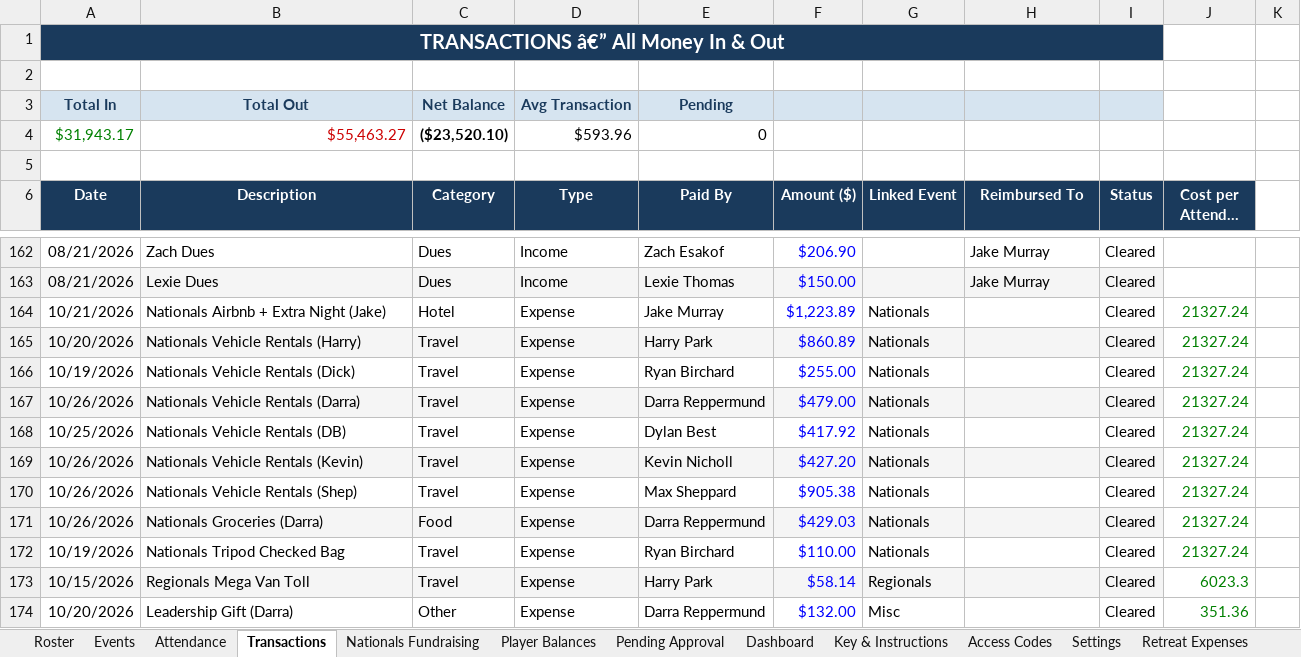
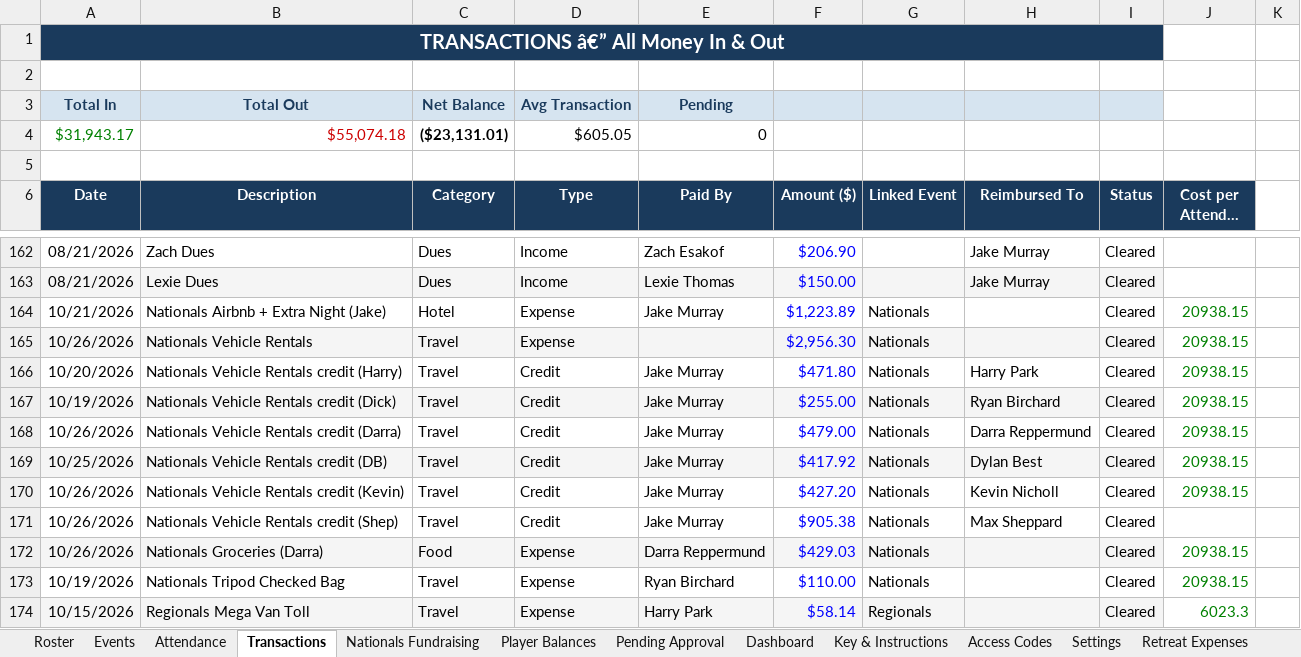
Before and after one commit to jakepmurray/port-finances-26, an Excel workbook: finance_data.xlsx, sheet Transactions, drawn as a sheet; only a part is shown, gaps mark what is left out; the shorter side is filled out with more unchanged rows; long unchanged cells end in …; values as stored, in another font and other column widths than the file's, no borders; charts and pictures not drawn; addresses are those after the commit; the diff covers the shown part only; the diff names each change by its address in the sheet, - before the commit and + after, or states it on an @@ line.

Commit message:
Pool vans into one line with payer credits (Nov 1)

```diff
--- a/finance_data.xlsx (sheet Transactions)
+++ b/finance_data.xlsx (sheet Transactions)
-B4 (Description): $55,463.27
+B4 (Description): $55,074.18
-C4 (Category): ($23,520.10)
+C4 (Category): ($23,131.01)
-D4 (Type): $593.96
+D4 (Type): $605.05
-J164 (Cost per Attendee ($)): 21327.24
+J164 (Cost per Attendee ($)): 20938.15
+row 165: 10/26/2026 | Nationals Vehicle Rentals | Travel | Expense |  | $2,956.30 | Nationals |  | Cleared | 20938.15
-A166:I166 fill: #F5F5F5
+A166:I166 fill: none
-B166 (Description): Nationals Vehicle Rentals (Harry)
+B166 (Description): Nationals Vehicle Rentals credit (Harry)
-D166:D171 (Type): Expense
+D166:D171 (Type): Credit
-E166 (Paid By): Harry Park
+E166 (Paid By): Jake Murray
-F166 (Amount ($)): $860.89
+F166 (Amount ($)): $471.80
-H166 (Reimbursed To): (empty)
+H166 (Reimbursed To): Harry Park
-J166:J170 (Cost per Attendee ($)): 21327.24
+J166:J170 (Cost per Attendee ($)): 20938.15
-A167:I167 fill: none
+A167:I167 fill: #F5F5F5
-B167 (Description): Nationals Vehicle Rentals (Dick)
+B167 (Description): Nationals Vehicle Rentals credit (Dick)
-E167 (Paid By): Ryan Birchard
+E167 (Paid By): Jake Murray
-H167 (Reimbursed To): (empty)
+H167 (Reimbursed To): Ryan Birchard
-A168:I168 fill: #F5F5F5
+A168:I168 fill: none
-B168 (Description): Nationals Vehicle Rentals (Darra)
+B168 (Description): Nationals Vehicle Rentals credit (Darra)
-E168 (Paid By): Darra Reppermund
+E168 (Paid By): Jake Murray
-H168 (Reimbursed To): (empty)
+H168 (Reimbursed To): Darra Reppermund
-A169:I169 fill: none
+A169:I169 fill: #F5F5F5
-B169 (Description): Nationals Vehicle Rentals (DB)
+B169 (Description): Nationals Vehicle Rentals credit (DB)
-E169 (Paid By): Dylan Best
+E169 (Paid By): Jake Murray
-H169 (Reimbursed To): (empty)
+H169 (Reimbursed To): Dylan Best
-A170:I170 fill: #F5F5F5
+A170:I170 fill: none
-B170 (Description): Nationals Vehicle Rentals (Kevin)
+B170 (Description): Nationals Vehicle Rentals credit (Kevin)
-E170 (Paid By): Kevin Nicholl
+E170 (Paid By): Jake Murray
-H170 (Reimbursed To): (empty)
+H170 (Reimbursed To): Kevin Nicholl
-B171 (Description): Nationals Vehicle Rentals (Shep)
+B171 (Description): Nationals Vehicle Rentals credit (Shep)
-E171 (Paid By): Max Sheppard
+E171 (Paid By): Jake Murray
-H171 (Reimbursed To): (empty)
+H171 (Reimbursed To): Max Sheppard
-J171 (Cost per Attendee ($)): 21327.24
+J171 (Cost per Attendee ($)): (empty)
-J172:J173 (Cost per Attendee ($)): 21327.24
+J172:J173 (Cost per Attendee ($)): 20938.15
```
Also changed, not shown: 6 edited cells elsewhere in this sheet, sheet Player Balances, sheet Attendance, sheet Roster, sheet Nationals Vehicle Rentals, sheet Dashboard, sheet Events, formulas that keep their value.
